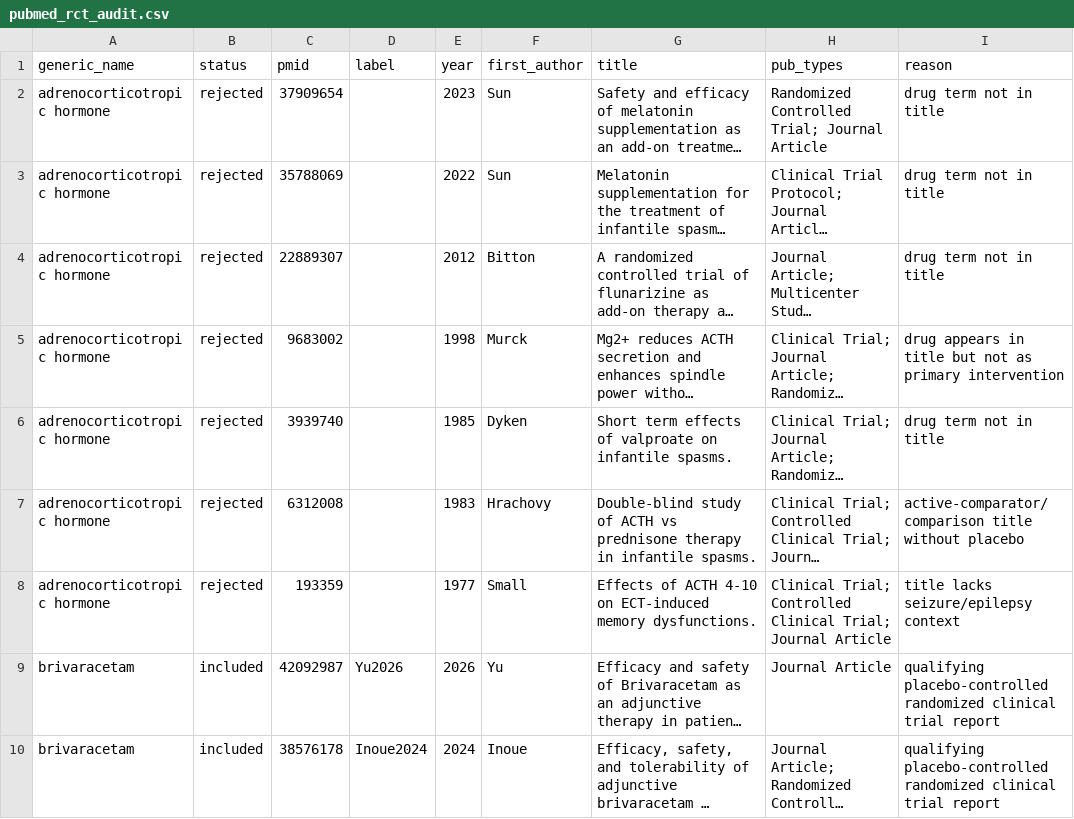
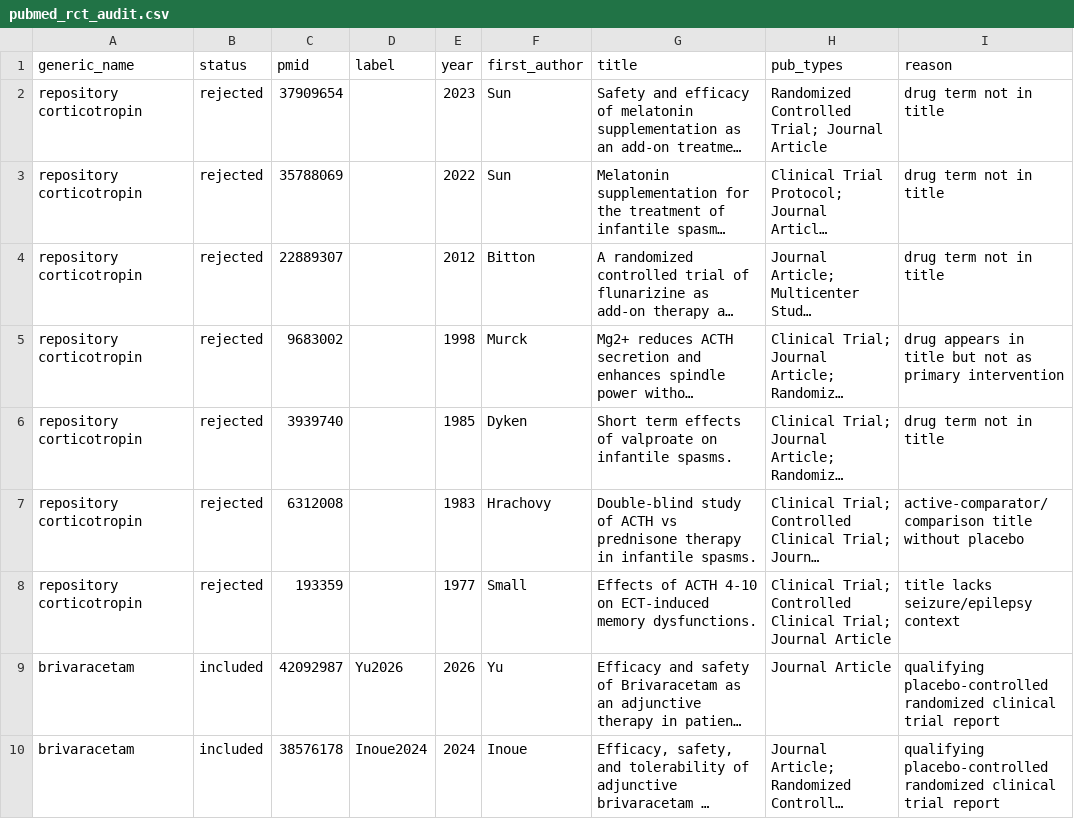
Before and after one commit to GoldenholzLab/ASM-master, a CSV file: pubmed_cache/reports/pubmed_rct_audit.csv, drawn as a sheet; only a part is shown; long unchanged cells end in …; the diff names each change by its address in the sheet, - before the commit and + after, or states it on an @@ line.

```diff
--- a/pubmed_cache/reports/pubmed_rct_audit.csv
+++ b/pubmed_cache/reports/pubmed_rct_audit.csv
-A2:A8 (generic_name): adrenocorticotropic hormone
+A2:A8 (generic_name): repository corticotropin
```
Also changed, not shown: ASM-list.csv, pubmed_cache/reports/efficacy_gap_review.csv, 5 other files.
